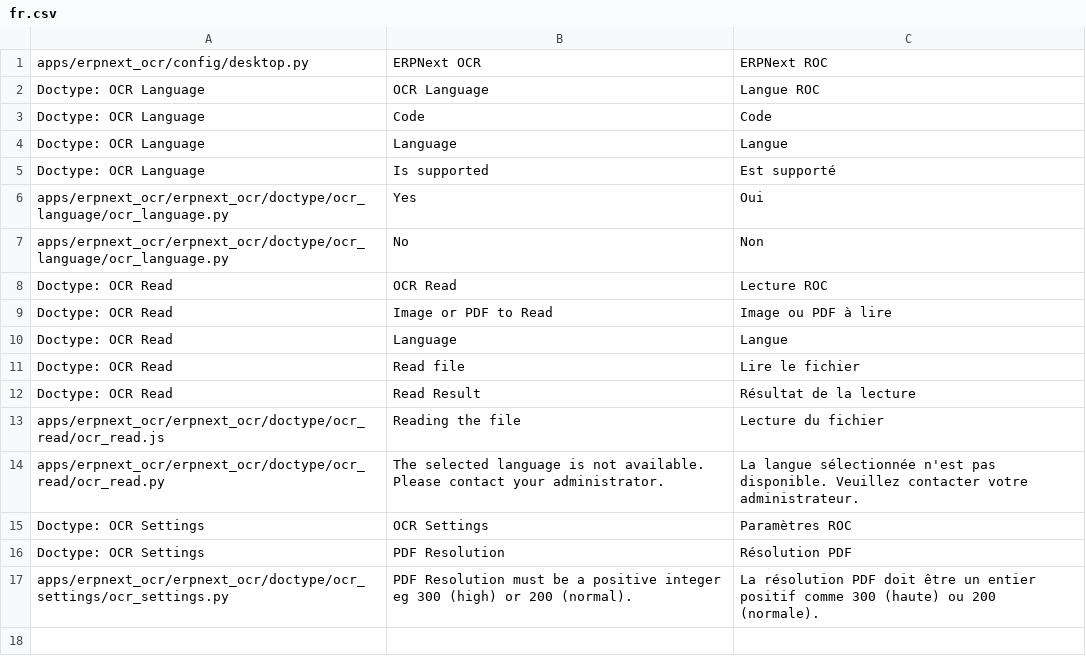
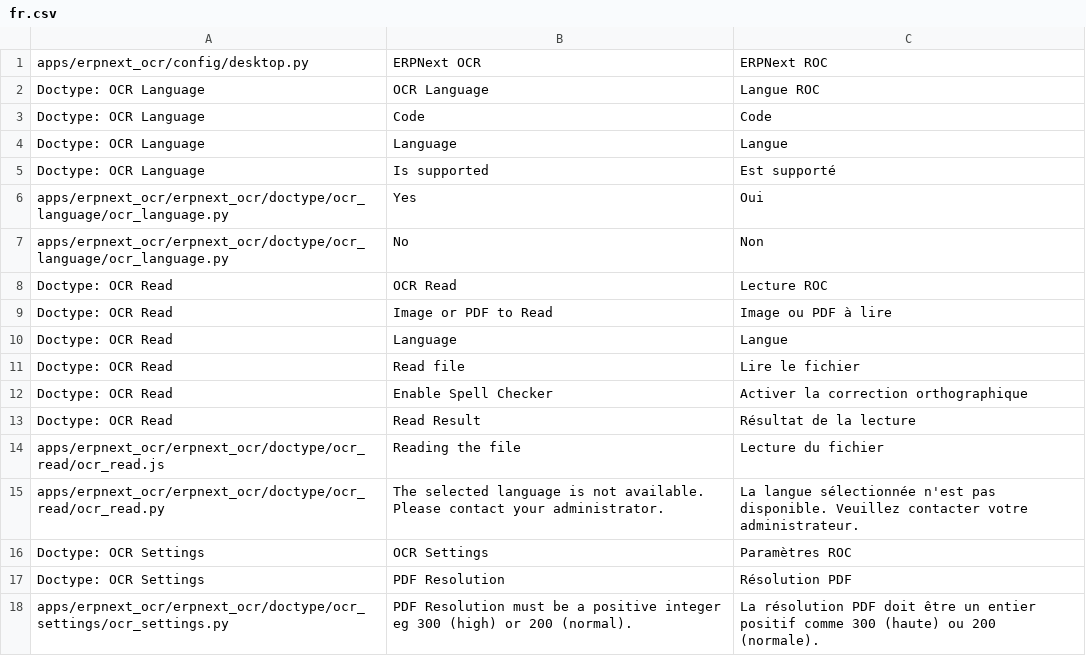
Before and after one commit to Monogramm/erpnext_ocr, a CSV file: erpnext_ocr/translations/fr.csv, drawn as a sheet.

Commit message:
:globe_with_meridians: Add Spell Check FR i18n
Signed-off-by: mathieu.brunot <mathieu.brunot@monogramm.io>

```diff
--- a/erpnext_ocr/translations/fr.csv
+++ b/erpnext_ocr/translations/fr.csv
@@ -11,2 +11,3 @@ Doctype: OCR Read,Language,Langue
 Doctype: OCR Read,Read file,Lire le fichier
+Doctype: OCR Read,Enable Spell Checker,Activer la correction orthographique
 Doctype: OCR Read,Read Result,Résultat de la lecture
```
